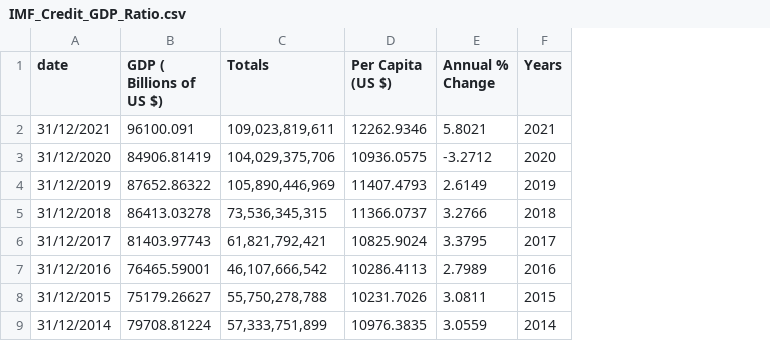
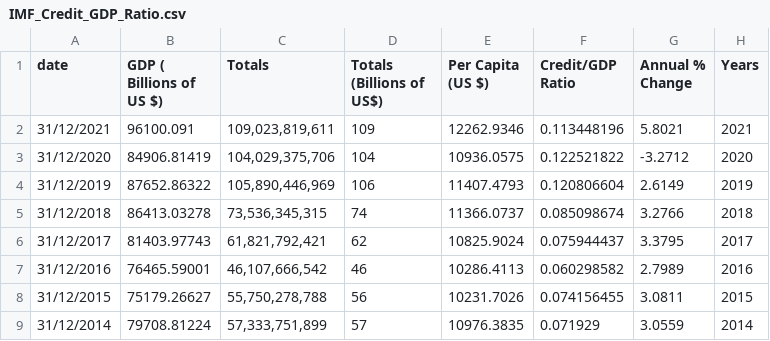
Before and after one commit to KrishnaSharan/KrishnaSharan.github.io, a CSV file: IMF_Credit_GDP_Ratio.csv, drawn as a sheet; only a part is shown; the diff names each change by its address in the sheet, - before the commit and + after, or states it on an @@ line.

Commit message:
Add files via upload

```diff
--- a/IMF_Credit_GDP_Ratio.csv
+++ b/IMF_Credit_GDP_Ratio.csv
+column D (Totals (Billions of US$)), rows 2-9: 109 | 104 | 106 | 74 | 62 | 46 | 56 | 57
+column F (Credit/GDP Ratio), rows 2-9: 0.113448196 | 0.122521822 | 0.120806604 | 0.085098674 | 0.075944437 | 0.060298582 | 0.074156455 | 0.071929
```
